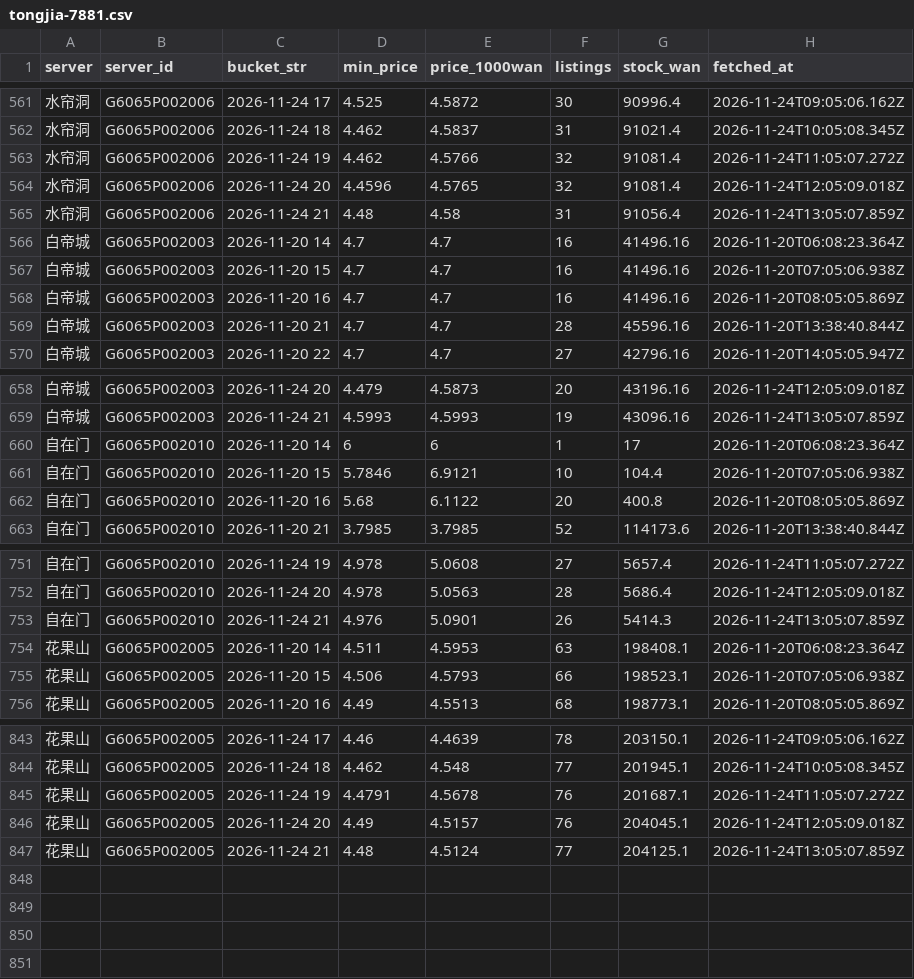
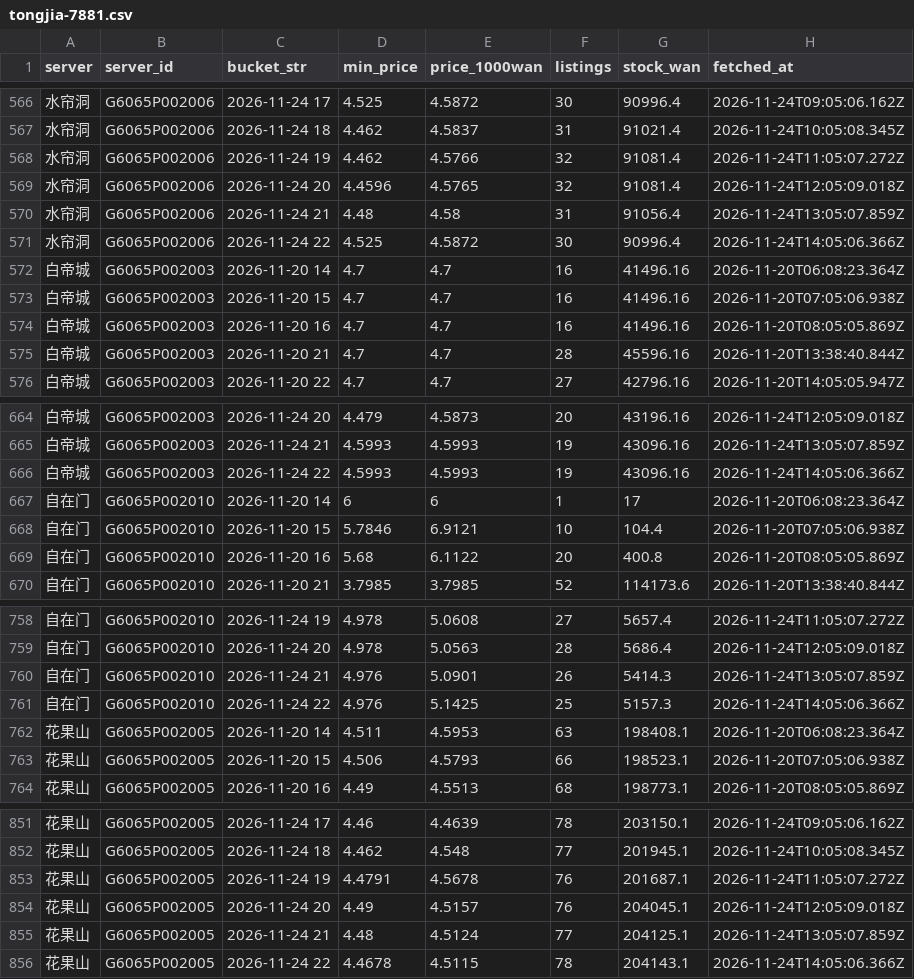
Before and after one commit to Luhanghang001/nsh-tongjia, a CSV file: data/tongjia-7881.csv, drawn as a sheet; only a part is shown, gaps mark what is left out; the diff covers the shown part only; the diff names each change by its address in the sheet, - before the commit and + after, or states it on an @@ line.

```diff
--- a/data/tongjia-7881.csv
+++ b/data/tongjia-7881.csv
+row 571: 水帘洞 | G6065P002006 | 2026-11-24 22 | 4.525 | 4.5872 | 30 | 90996.4 | 2026-11-24T14:05:06.366Z
+row 666: 白帝城 | G6065P002003 | 2026-11-24 22 | 4.5993 | 4.5993 | 19 | 43096.16 | 2026-11-24T14:05:06.366Z
+row 761: 自在门 | G6065P002010 | 2026-11-24 22 | 4.976 | 5.1425 | 25 | 5157.3 | 2026-11-24T14:05:06.366Z
+row 856: 花果山 | G6065P002005 | 2026-11-24 22 | 4.4678 | 4.5115 | 78 | 204143.1 | 2026-11-24T14:05:06.366Z
```
Also changed, not shown: 5 added rows elsewhere in this file, 2 other files.
